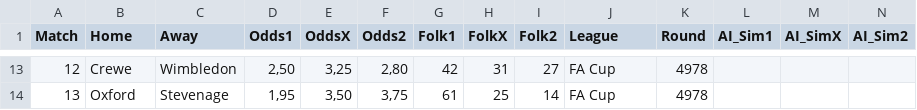
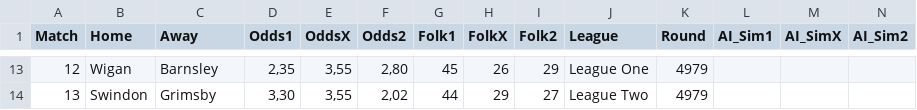
Before and after one commit to JulleFibonacci/Stryktipsdata-2---publik, a CSV file: stryktips.csv, drawn as a sheet; only a part is shown, gaps mark what is left out; the diff covers the shown part only; the diff names each change by its address in the sheet, - before the commit and + after, or states it on an @@ line.

Commit message:
Auto update Stryktips CSV

```diff
--- a/stryktips.csv
+++ b/stryktips.csv
-B13 (Home): Crewe
+B13 (Home): Wigan
-C13 (Away): Wimbledon
+C13 (Away): Barnsley
-D13 (Odds1): 2,50
+D13 (Odds1): 2,35
-E13 (OddsX): 3,25
+E13 (OddsX): 3,55
-G13 (Folk1): 42
+G13 (Folk1): 45
-H13 (FolkX): 31
+H13 (FolkX): 26
-I13 (Folk2): 27
+I13 (Folk2): 29
-J13 (League): FA Cup
+J13 (League): League One
-K13:K14 (Round): 4978
+K13:K14 (Round): 4979
-B14 (Home): Oxford
+B14 (Home): Swindon
-C14 (Away): Stevenage
+C14 (Away): Grimsby
-D14 (Odds1): 1,95
+D14 (Odds1): 3,30
-E14 (OddsX): 3,50
+E14 (OddsX): 3,55
-F14 (Odds2): 3,75
+F14 (Odds2): 2,02
-G14 (Folk1): 61
+G14 (Folk1): 44
-H14 (FolkX): 25
+H14 (FolkX): 29
-I14 (Folk2): 14
+I14 (Folk2): 27
-J14 (League): FA Cup
+J14 (League): League Two
```
Also changed, not shown: 108 edited cells elsewhere in this file.
